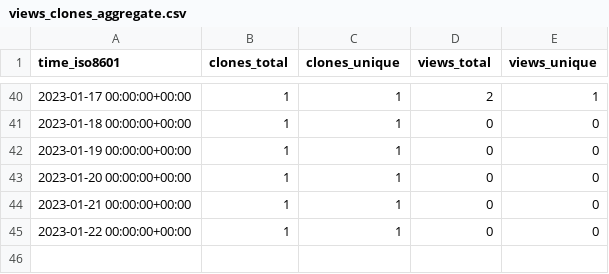
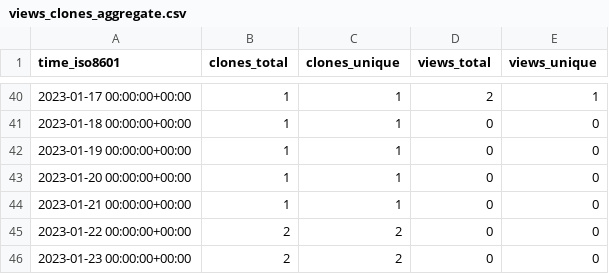
Before and after one commit to sysbio-curie/PhysiBoSSv1, a CSV file: sysbio-curie/PhysiBoSS/ghrs-data/views_clones_aggregate.csv, drawn as a sheet; only a part is shown, gaps mark what is left out.

```diff
--- a/sysbio-curie/PhysiBoSS/ghrs-data/views_clones_aggregate.csv
+++ b/sysbio-curie/PhysiBoSS/ghrs-data/views_clones_aggregate.csv
@@ -44,2 +44,3 @@ time_iso8601,clones_total,clones_unique,views_total,views_unique
 2023-01-21 00:00:00+00:00,1,1,0,0
-2023-01-22 00:00:00+00:00,1,1,0,0
+2023-01-22 00:00:00+00:00,2,2,0,0
+2023-01-23 00:00:00+00:00,2,2,0,0
```
Also changed, not shown: 1 other file.
